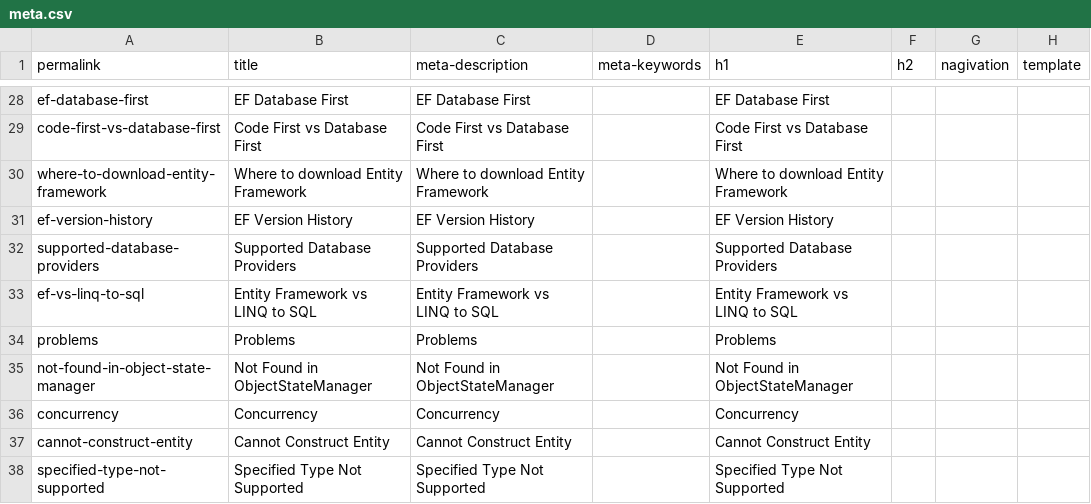
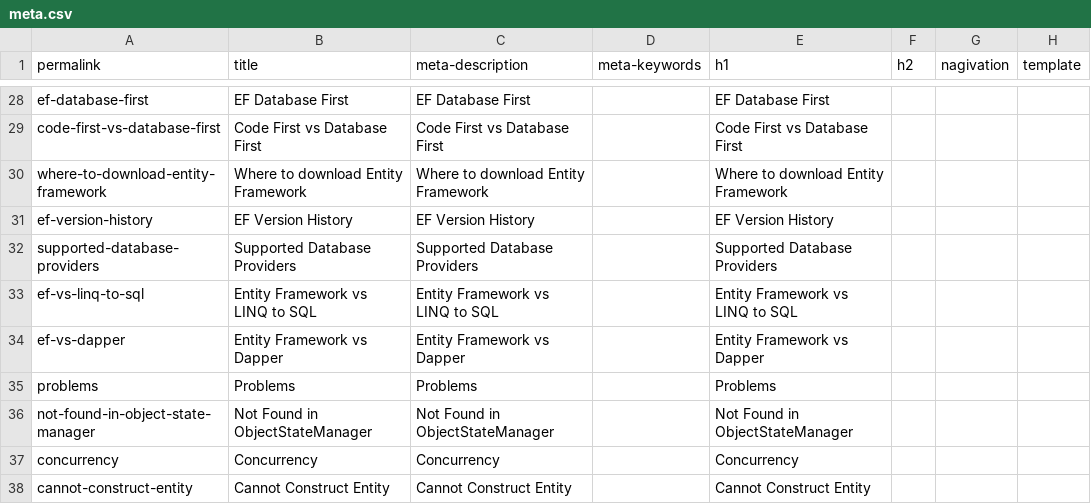
Before and after one commit to zzzprojects/EntityFramework-FAQ, a CSV file: docs/_data/meta.csv, drawn as a sheet; only a part is shown, gaps mark what is left out; the shorter side is filled out with more unchanged rows; the diff names each change by its address in the sheet, - before the commit and + after, or states it on an @@ line.

Commit message:
Added Entity Framework vs Dapper article

```diff
--- a/docs/_data/meta.csv
+++ b/docs/_data/meta.csv
+row 34: ef-vs-dapper | Entity Framework vs Dapper | Entity Framework vs Dapper |  | Entity Framework vs Dapper
```
Also changed, not shown: 3 other files.
